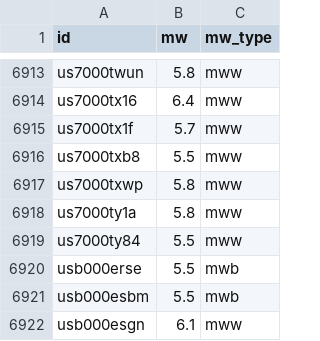
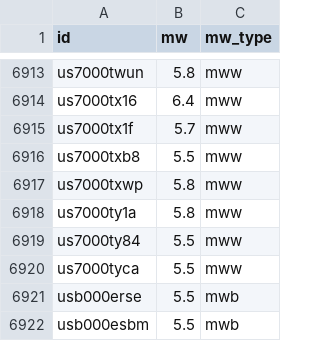
Before and after one commit to judithhubbard/earthquake-stats, a CSV file: pipeline/mw.csv, drawn as a sheet; only a part is shown, gaps mark what is left out; the shorter side is filled out with more unchanged rows; the diff names each change by its address in the sheet, - before the commit and + after, or states it on an @@ line.

```diff
--- a/pipeline/mw.csv
+++ b/pipeline/mw.csv
+row 6920: us7000tyca | 5.5 | mww
```
